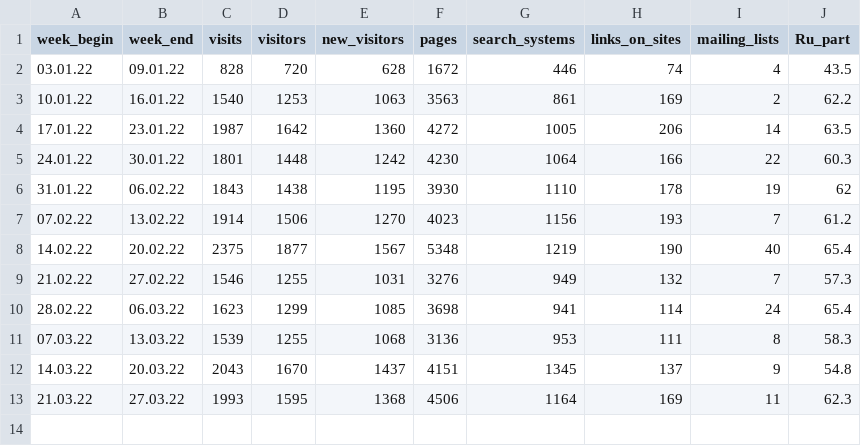
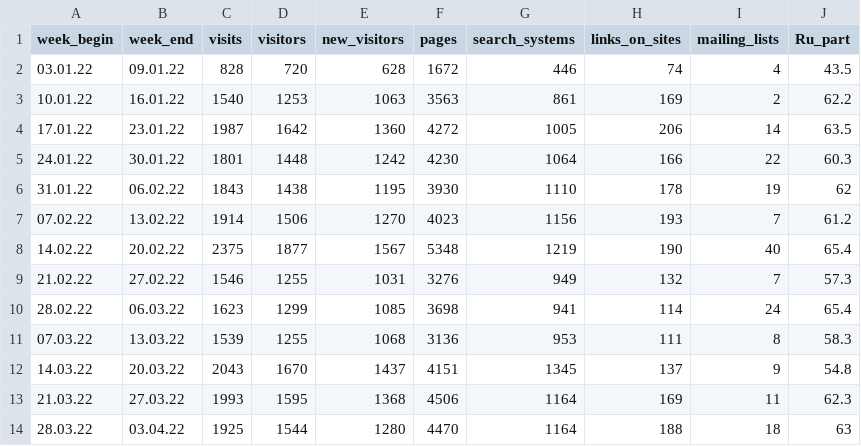
Before and after one commit to amgalieva/work, a CSV file: shiny_data/ng_ru.csv, drawn as a sheet; the diff names each change by its address in the sheet, - before the commit and + after, or states it on an @@ line.

Commit message:
weekly data added

```diff
--- a/shiny_data/ng_ru.csv
+++ b/shiny_data/ng_ru.csv
+row 14: 28.03.22 | 03.04.22 | 1925 | 1544 | 1280 | 4470 | 1164 | 188 | 18 | 63
```
Also changed, not shown: shiny_data/data_site.csv.
